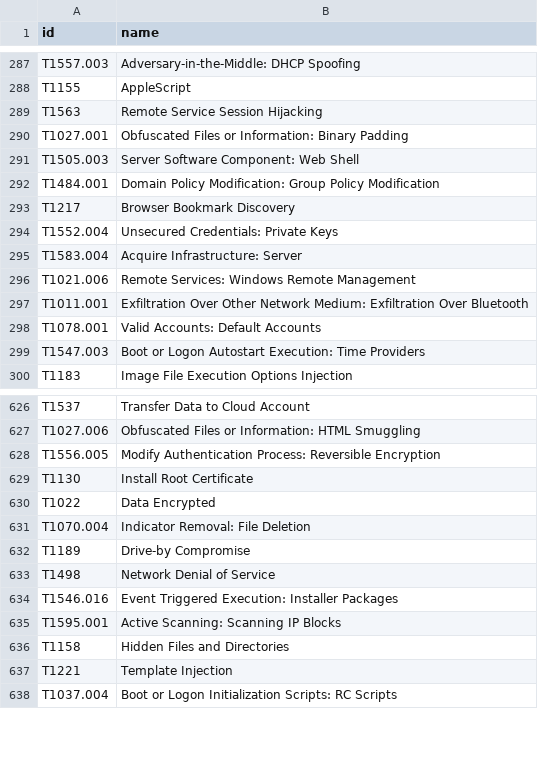
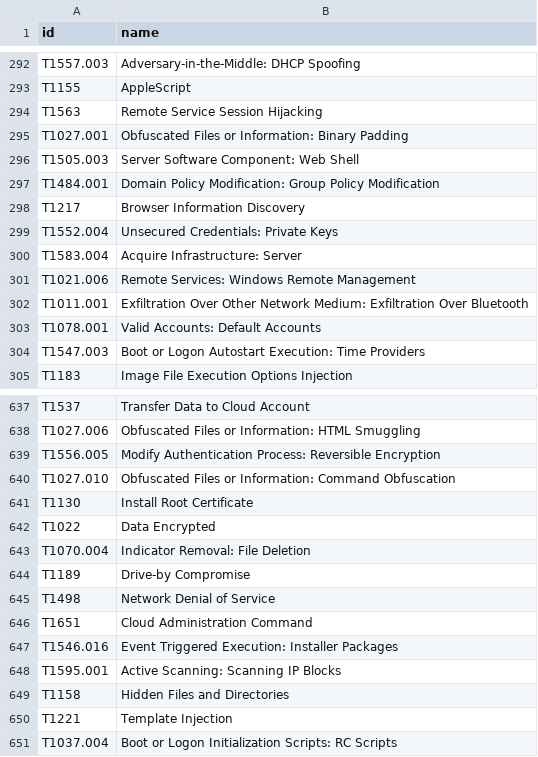
Before and after one commit to Lu-Ka/mitre-attack-csv, a CSV file: output/mitre_attack_technique.csv, drawn as a sheet; only a part is shown, gaps mark what is left out; the diff covers the shown part only.

```diff
--- a/output/mitre_attack_technique.csv
+++ b/output/mitre_attack_technique.csv
@@ -292,3 +297,3 @@ T1505.003;Server Software Component: Web Shell
 T1484.001;Domain Policy Modification: Group Policy Modification
-T1217;Browser Bookmark Discovery
+T1217;Browser Information Discovery
 T1552.004;Unsecured Credentials: Private Keys
@@ -628,2 +639,3 @@ T1027.006;Obfuscated Files or Information: HTML Smuggling
 T1556.005;Modify Authentication Process: Reversible Encryption
+T1027.010;Obfuscated Files or Information: Command Obfuscation
 T1130;Install Root Certificate
@@ -633,2 +645,3 @@ T1189;Drive-by Compromise
 T1498;Network Denial of Service
+T1651;Cloud Administration Command
 T1546.016;Event Triggered Execution: Installer Packages
```
Also changed, not shown: 11 added rows elsewhere in this file.
